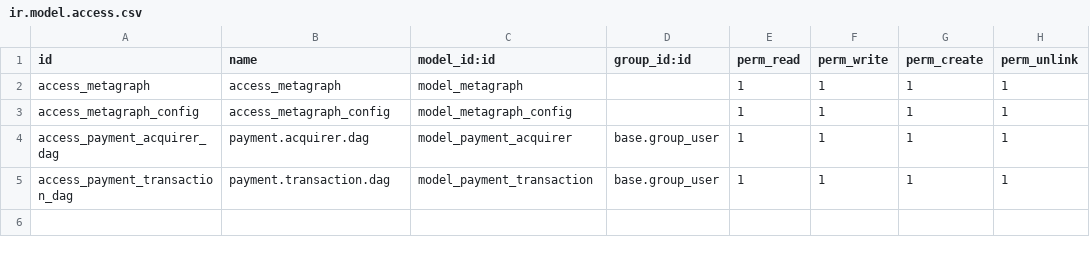
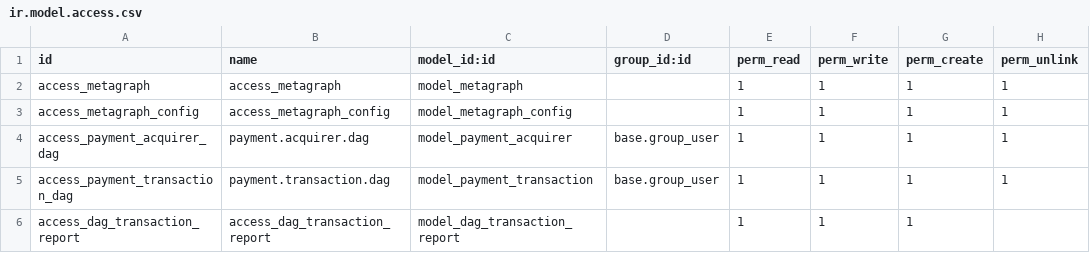
Before and after one commit to elbasri/constellationnetwork_metagraph, a CSV file: security/ir.model.access.csv, drawn as a sheet.

Commit message:
Update ir.model.access.csv

```diff
--- a/security/ir.model.access.csv
+++ b/security/ir.model.access.csv
@@ -5 +5,2 @@ access_payment_acquirer_dag,payment.acquirer.dag,model_payment_acquirer,base.gro
 access_payment_transaction_dag,payment.transaction.dag,model_payment_transaction,base.group_user,1,1,1,1
+access_dag_transaction_report,access_dag_transaction_report,model_dag_transaction_report,,1,1,1
```
